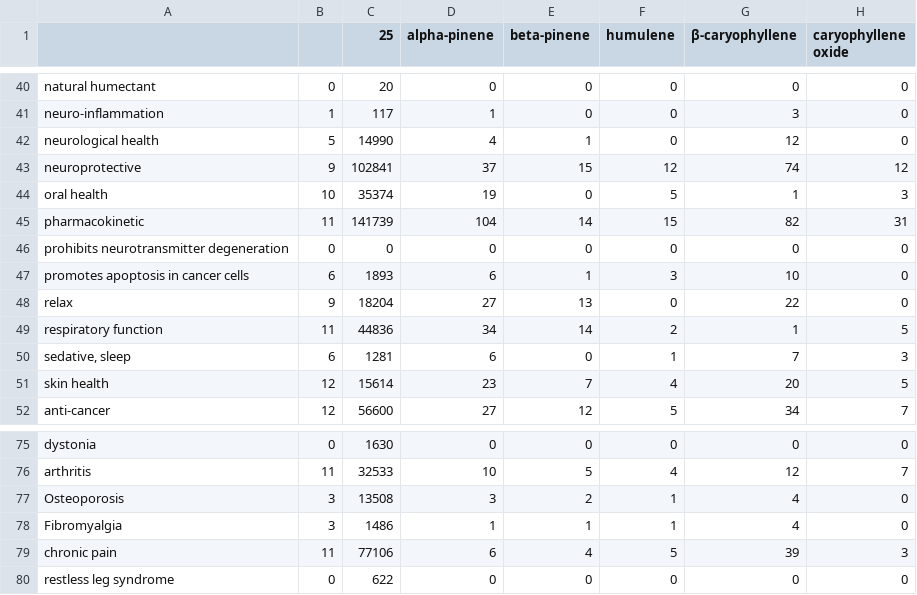
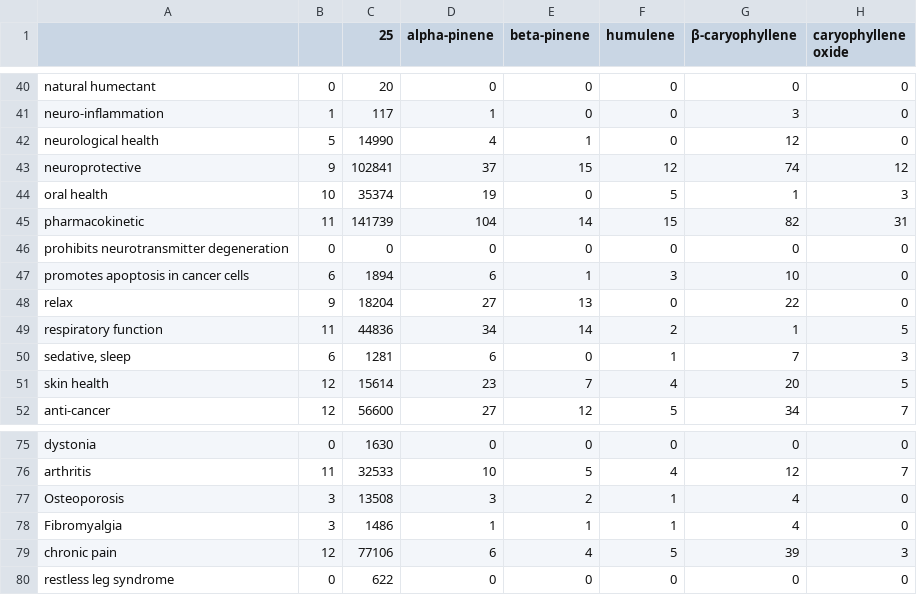
Before and after one commit to Terpedia/terpmed, a CSV file: data/results.csv, drawn as a sheet; only a part is shown, gaps mark what is left out; the diff covers the shown part only; the diff names each change by its address in the sheet, - before the commit and + after, or states it on an @@ line.

```diff
--- a/data/results.csv
+++ b/data/results.csv
-C47 (25): 1893
+C47 (25): 1894
-B79: 11
+B79: 12
```
Also changed, not shown: 12 edited cells elsewhere in this file, public/results.csv, 2 other files.
